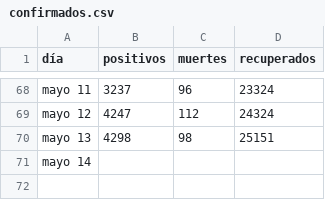
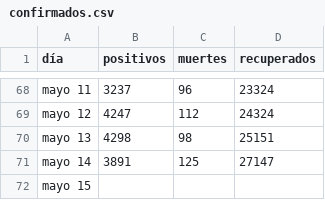
Before and after one commit to zodiacwebdevelopment/webdev, a CSV file: docs/csv/confirmados.csv, drawn as a sheet; only a part is shown, gaps mark what is left out.

```diff
--- a/docs/csv/confirmados.csv
+++ b/docs/csv/confirmados.csv
@@ -70,2 +70,3 @@ mayo 12,4247,112,24324
 mayo 13,4298,98,25151
-mayo 14,,,
+mayo 14,3891,125,27147
+mayo 15,,,
```
Also changed, not shown: docs/csv/departamentos.csv.
